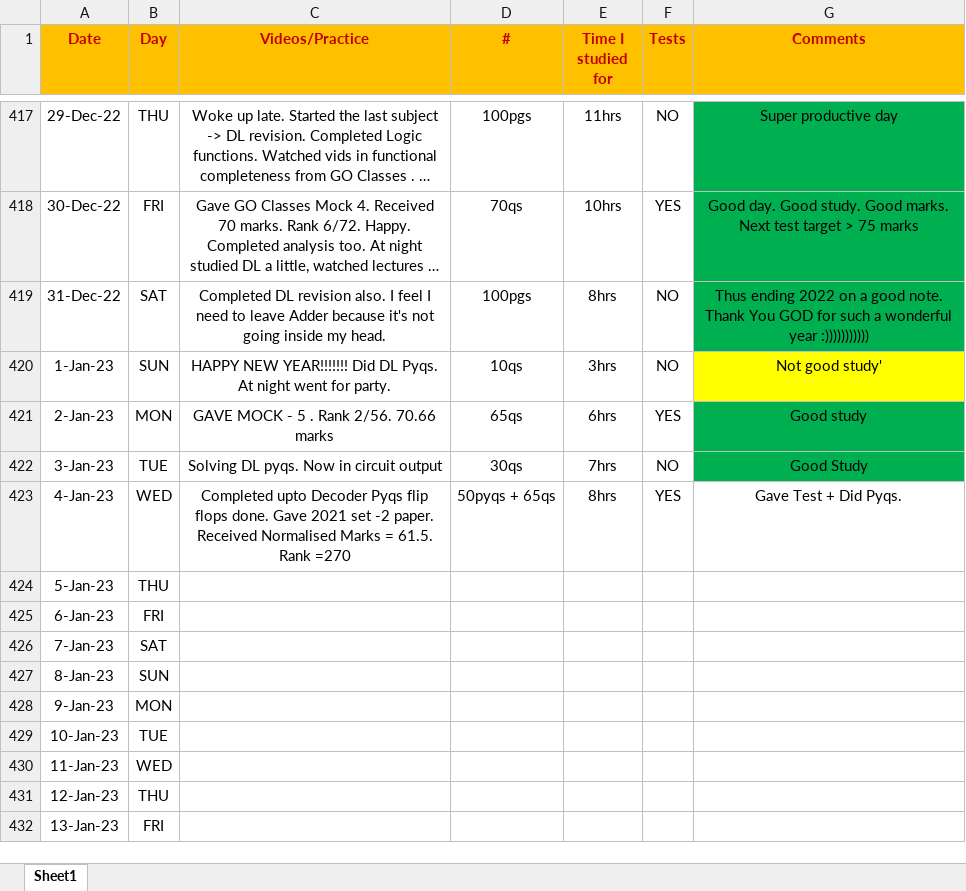
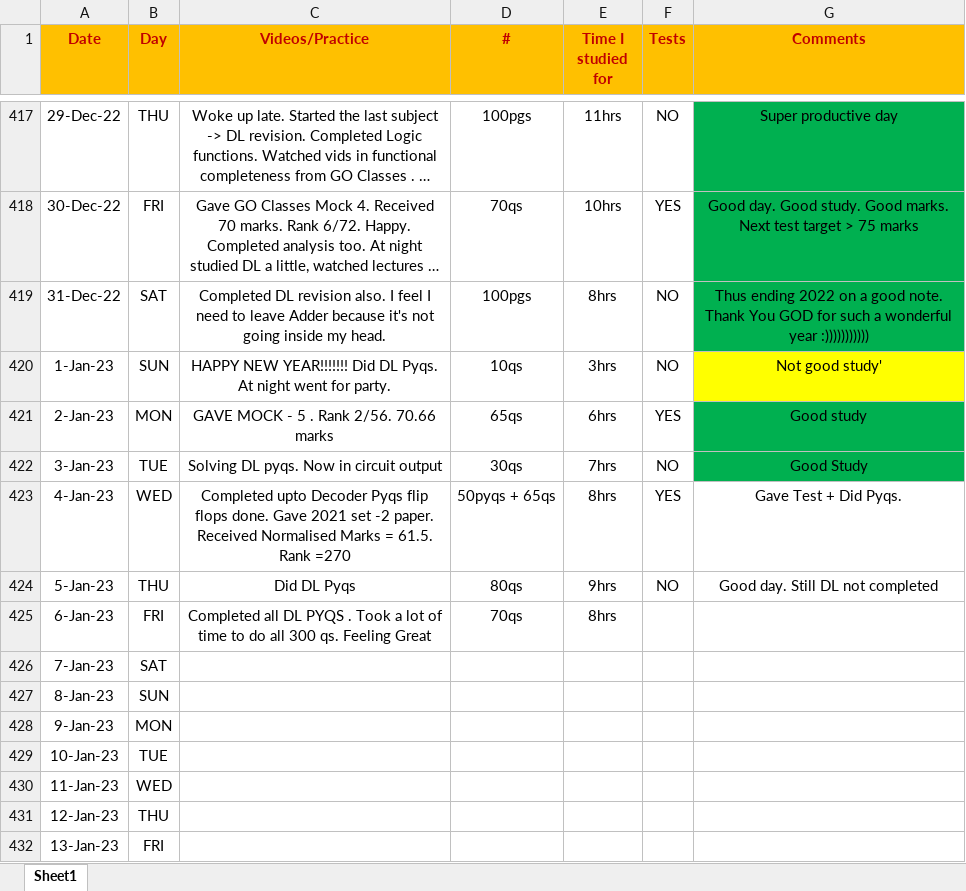
Before and after one commit to Abhrajyoti00/Abhrajyoti00-GATE_2022_2023, an Excel workbook: My Entire Preparation Routine.xlsx, sheet Sheet1, drawn as a sheet; only a part is shown, gaps mark what is left out; long unchanged cells end in …; values as stored, in another font and other column widths than the file's, no borders; conditional formats not drawn; the diff names each change by its address in the sheet, - before the commit and + after, or states it on an @@ line.

```diff
--- a/My Entire Preparation Routine.xlsx (sheet Sheet1)
+++ b/My Entire Preparation Routine.xlsx (sheet Sheet1)
-C424 (Videos/Practice): (empty)
+C424 (Videos/Practice): Did DL Pyqs
-D424 (#): (empty)
+D424 (#): 80qs
-E424 (Time I studied for): (empty)
+E424 (Time I studied for): 9hrs
-F424 (Tests): (empty)
+F424 (Tests): NO
-G424 (Comments): (empty)
+G424 (Comments): Good day. Still DL not completed
-C425 (Videos/Practice): (empty)
+C425 (Videos/Practice): Completed all DL PYQS . Took a lot of time to do all 300 qs. Feeling Great
-D425 (#): (empty)
+D425 (#): 70qs
-E425 (Time I studied for): (empty)
+E425 (Time I studied for): 8hrs
```
Also changed, not shown: 3 other files.
